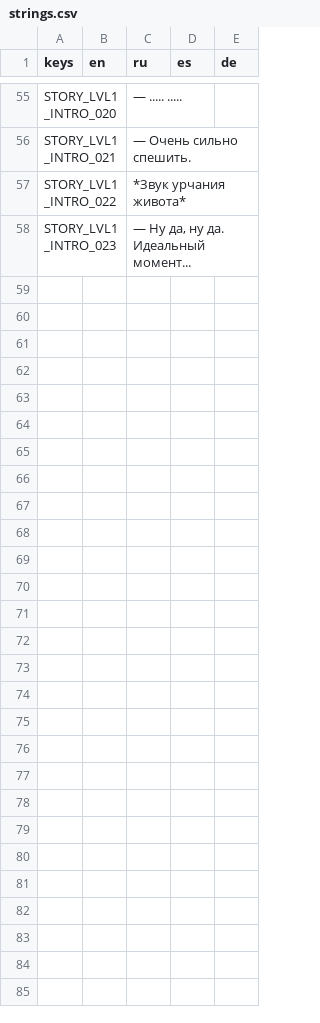
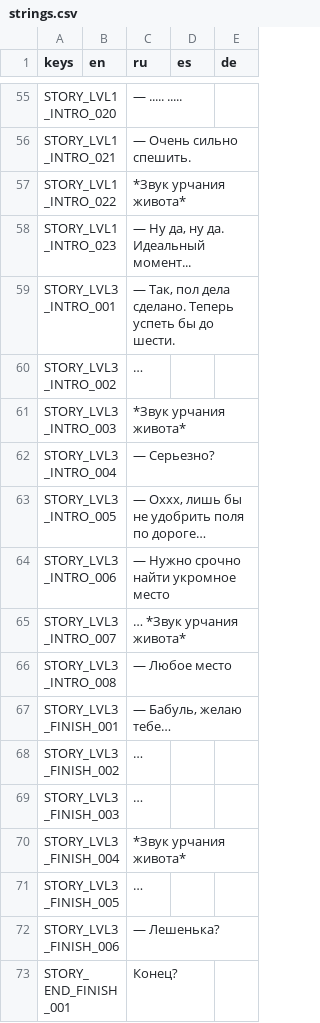
Before and after one commit to sanechka-tech/godot-clicker-game-v.2, a CSV file: Localization/strings.csv, drawn as a sheet; only a part is shown, gaps mark what is left out.

```diff
--- a/Localization/strings.csv
+++ b/Localization/strings.csv
@@ -58 +58,16 @@ STORY_LVL1_INTRO_022,,"*Звук урчания живота*",,
 STORY_LVL1_INTRO_023,,"— Ну да, ну да. Идеальный момент...",,
+STORY_LVL3_INTRO_001,,"— Так, пол дела сделано. Теперь успеть бы до шести.",,
+STORY_LVL3_INTRO_002,,"…",,
+STORY_LVL3_INTRO_003,,"*Звук урчания живота*",,
+STORY_LVL3_INTRO_004,,"— Серьезно?",,
+STORY_LVL3_INTRO_005,,"— Оххх, лишь бы не удобрить поля по дороге…",,
+STORY_LVL3_INTRO_006,,"— Нужно срочно найти укромное место",,
+STORY_LVL3_INTRO_007,,"… *Звук урчания живота*",,
+STORY_LVL3_INTRO_008,,"— Любое место",,
+STORY_LVL3_FINISH_001,,"— Бабуль, желаю тебе…",,
+STORY_LVL3_FINISH_002,,"…",,
+STORY_LVL3_FINISH_003,,"…",,
+STORY_LVL3_FINISH_004,,"*Звук урчания живота*",,
+STORY_LVL3_FINISH_005,,"…",,
+STORY_LVL3_FINISH_006,,"— Лешенька?",,
+STORY_END_FINISH_001,,"Конец?",,
```
Also changed, not shown: 14 other files.
